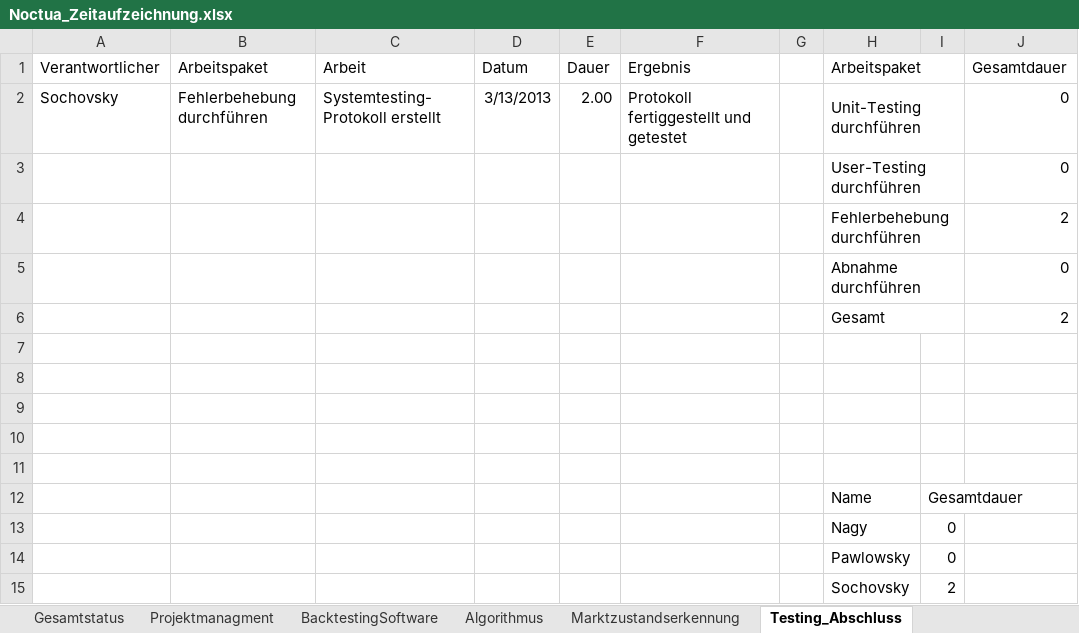
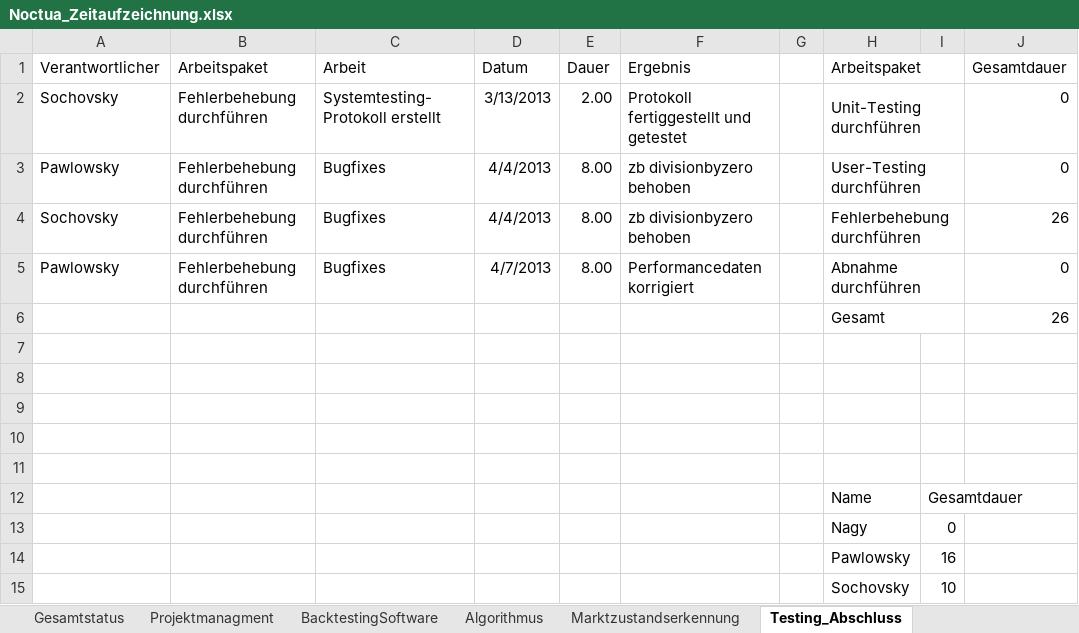
Before and after one commit to gabpaw987/Noctua, an Excel workbook: Dokumentation/Noctua_Zeitaufzeichnung.xlsx, sheet Testing_Abschluss, drawn as a sheet; values as stored, in another font and other column widths than the file's, no borders; removed rows and columns are numbered as before the commit, all else as after; the diff names each change by its address in the sheet, - before the commit and + after, or states it on an @@ line.

```diff
--- a/Dokumentation/Noctua_Zeitaufzeichnung.xlsx (sheet Testing_Abschluss)
+++ b/Dokumentation/Noctua_Zeitaufzeichnung.xlsx (sheet Testing_Abschluss)
-row 3:  |  |  |  |  |  |  | User-Testing durchführen |  | 0
-row 4:  |  |  |  |  |  |  | Fehlerbehebung durchführen |  | 2
-row 5:  |  |  |  |  |  |  | Abnahme durchführen |  | 0
-row 6:  |  |  |  |  |  |  | Gesamt |  | 2
+row 3: Pawlowsky | Fehlerbehebung durchführen | Bugfixes | 4/4/2013 | 8.00 | zb divisionbyzero behoben |  | User-Testing durchführen |  | 0
+row 4: Sochovsky | Fehlerbehebung durchführen | Bugfixes | 4/4/2013 | 8.00 | zb divisionbyzero behoben |  | Fehlerbehebung durchführen |  | 26
+row 5: Pawlowsky | Fehlerbehebung durchführen | Bugfixes | 4/7/2013 | 8.00 | Performancedaten korrigiert |  | Abnahme durchführen |  | 0
+row 6:  |  |  |  |  |  |  | Gesamt |  | 26
-I14: 0
+I14: 16
-I15: 2
+I15: 10
```
Also changed, not shown: sheet Projektmanagment, sheet Algorithmus, sheet Gesamtstatus, charts or pictures.
